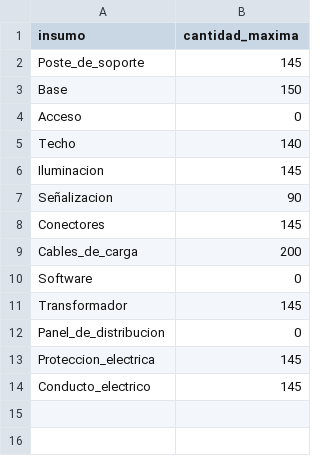
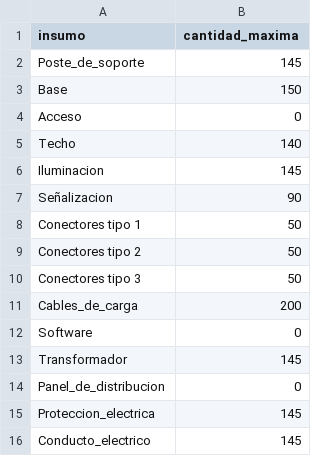
Before and after one commit to Martoxp/Modelo, a CSV file: capacidad_bodega.csv, drawn as a sheet; removed rows and columns are numbered as before the commit, all else as after; the diff names each change by its address in the sheet, - before the commit and + after, or states it on an @@ line.

```diff
--- a/capacidad_bodega.csv
+++ b/capacidad_bodega.csv
-row 8: Conectores | 145
+row 8: Conectores tipo 1 | 50
+row 9: Conectores tipo 2 | 50
+row 10: Conectores tipo 3 | 50
```
Also changed, not shown: 3 other files.
